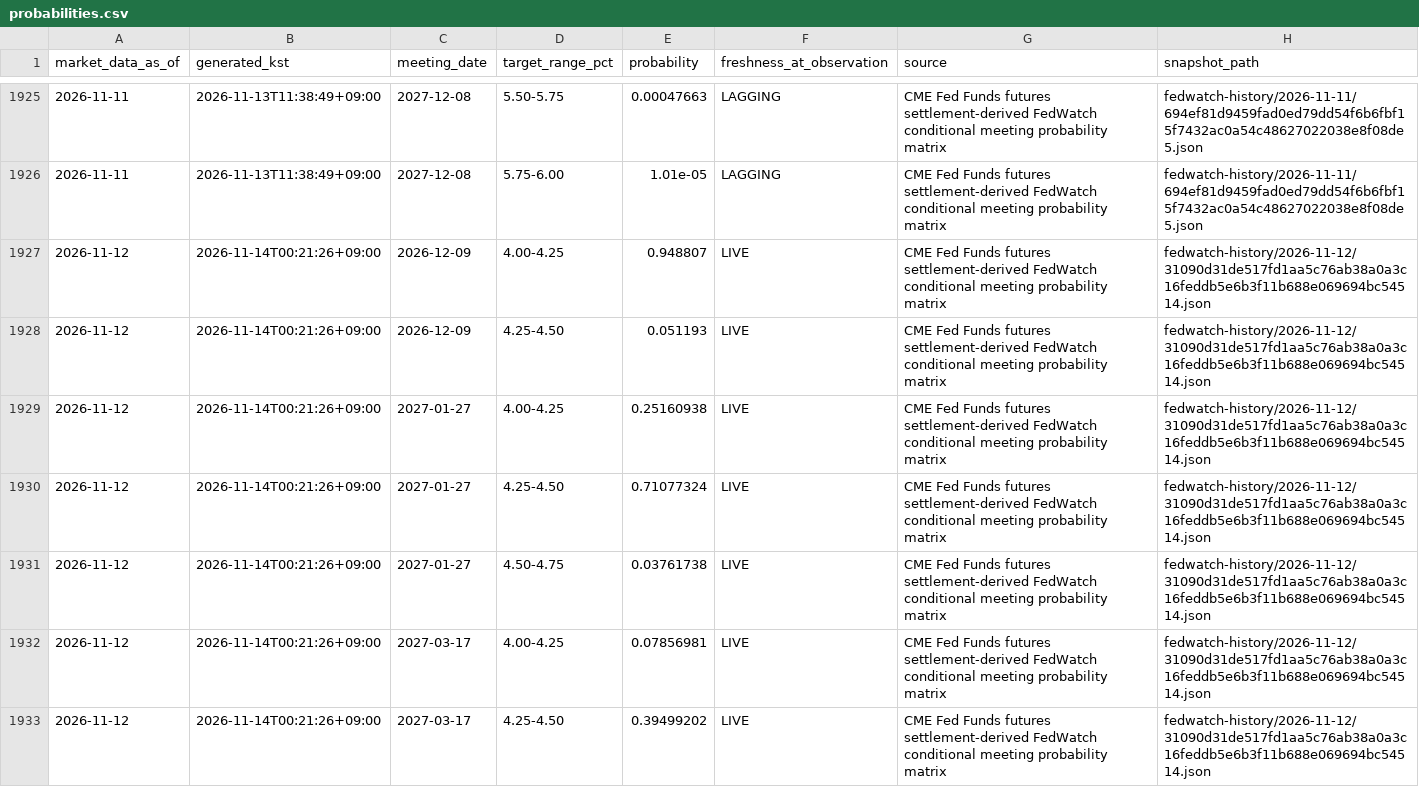
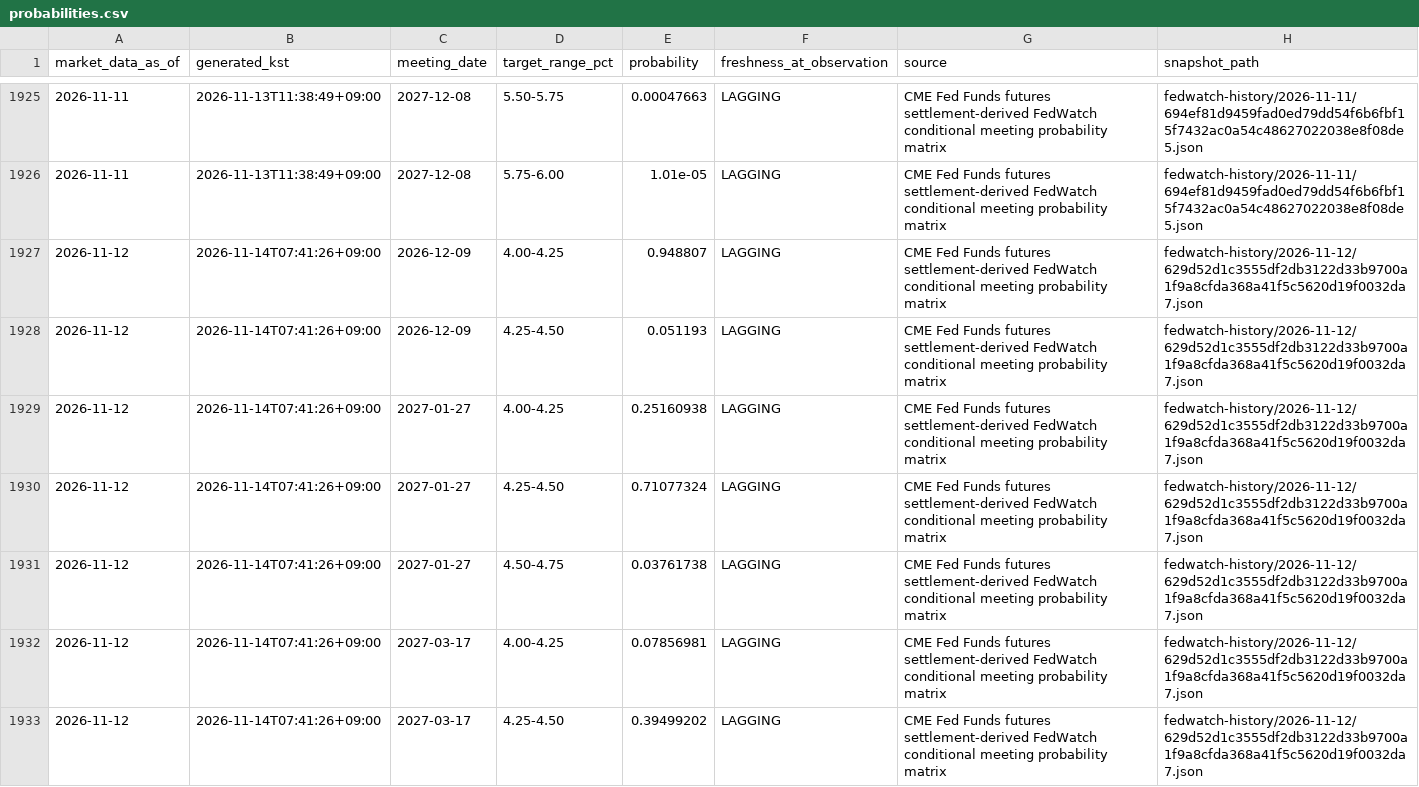
Before and after one commit to mauveplace/jjooni-control-tower, a CSV file: market-observatory/data/fedwatch-history/probabilities.csv, drawn as a sheet; only a part is shown, gaps mark what is left out; the diff covers the shown part only.

```diff
--- a/market-observatory/data/fedwatch-history/probabilities.csv
+++ b/market-observatory/data/fedwatch-history/probabilities.csv
@@ -1926,8 +1926,8 @@ market_data_as_of,generated_kst,meeting_date,target_range_pct,probability,freshn
 2026-11-11,2026-11-13T11:38:49+09:00,2027-12-08,5.75-6.00,1.01e-05,LAGGING,CME Fed Funds futures settlement-derived FedWatch conditional meeting probability matrix,fedwatch-history/2026-11-11/694ef81d9459fad0ed79dd54f6b6fbf15f7432ac0a54c48627022038e8f08de5.json
-2026-11-12,2026-11-14T00:21:26+09:00,2026-12-09,4.00-4.25,0.948807,LIVE,CME Fed Funds futures settlement-derived FedWatch conditional meeting probability matrix,fedwatch-history/2026-11-12/31090d31de517fd1aa5c76ab38a0a3c16feddb5e6b3f11b688e069694bc54514.json
-2026-11-12,2026-11-14T00:21:26+09:00,2026-12-09,4.25-4.50,0.051193,LIVE,CME Fed Funds futures settlement-derived FedWatch conditional meeting probability matrix,fedwatch-history/2026-11-12/31090d31de517fd1aa5c76ab38a0a3c16feddb5e6b3f11b688e069694bc54514.json
-2026-11-12,2026-11-14T00:21:26+09:00,2027-01-27,4.00-4.25,0.25160938,LIVE,CME Fed Funds futures settlement-derived FedWatch conditional meeting probability matrix,fedwatch-history/2026-11-12/31090d31de517fd1aa5c76ab38a0a3c16feddb5e6b3f11b688e069694bc54514.json
-2026-11-12,2026-11-14T00:21:26+09:00,2027-01-27,4.25-4.50,0.71077324,LIVE,CME Fed Funds futures settlement-derived FedWatch conditional meeting probability matrix,fedwatch-history/2026-11-12/31090d31de517fd1aa5c76ab38a0a3c16feddb5e6b3f11b688e069694bc54514.json
-2026-11-12,2026-11-14T00:21:26+09:00,2027-01-27,4.50-4.75,0.03761738,LIVE,CME Fed Funds futures settlement-derived FedWatch conditional meeting probability matrix,fedwatch-history/2026-11-12/31090d31de517fd1aa5c76ab38a0a3c16feddb5e6b3f11b688e069694bc54514.json
-2026-11-12,2026-11-14T00:21:26+09:00,2027-03-17,4.00-4.25,0.07856981,LIVE,CME Fed Funds futures settlement-derived FedWatch conditional meeting probability matrix,fedwatch-history/2026-11-12/31090d31de517fd1aa5c76ab38a0a3c16feddb5e6b3f11b688e069694bc54514.json
-2026-11-12,2026-11-14T00:21:26+09:00,2027-03-17,4.25-4.50,0.39499202,LIVE,CME Fed Funds futures settlement-derived FedWatch conditional meeting probability matrix,fedwatch-history/2026-11-12/31090d31de517fd1aa5c76ab38a0a3c16feddb5e6b3f11b688e069694bc54514.json
+2026-11-12,2026-11-14T07:41:26+09:00,2026-12-09,4.00-4.25,0.948807,LAGGING,CME Fed Funds futures settlement-derived FedWatch conditional meeting probability matrix,fedwatch-history/2026-11-12/629d52d1c3555df2db3122d33b9700a1f9a8cfda368a41f5c5620d19f0032da7.json
+2026-11-12,2026-11-14T07:41:26+09:00,2026-12-09,4.25-4.50,0.051193,LAGGING,CME Fed Funds futures settlement-derived FedWatch conditional meeting probability matrix,fedwatch-history/2026-11-12/629d52d1c3555df2db3122d33b9700a1f9a8cfda368a41f5c5620d19f0032da7.json
+2026-11-12,2026-11-14T07:41:26+09:00,2027-01-27,4.00-4.25,0.25160938,LAGGING,CME Fed Funds futures settlement-derived FedWatch conditional meeting probability matrix,fedwatch-history/2026-11-12/629d52d1c3555df2db3122d33b9700a1f9a8cfda368a41f5c5620d19f0032da7.json
+2026-11-12,2026-11-14T07:41:26+09:00,2027-01-27,4.25-4.50,0.71077324,LAGGING,CME Fed Funds futures settlement-derived FedWatch conditional meeting probability matrix,fedwatch-history/2026-11-12/629d52d1c3555df2db3122d33b9700a1f9a8cfda368a41f5c5620d19f0032da7.json
+2026-11-12,2026-11-14T07:41:26+09:00,2027-01-27,4.50-4.75,0.03761738,LAGGING,CME Fed Funds futures settlement-derived FedWatch conditional meeting probability matrix,fedwatch-history/2026-11-12/629d52d1c3555df2db3122d33b9700a1f9a8cfda368a41f5c5620d19f0032da7.json
+2026-11-12,2026-11-14T07:41:26+09:00,2027-03-17,4.00-4.25,0.07856981,LAGGING,CME Fed Funds futures settlement-derived FedWatch conditional meeting probability matrix,fedwatch-history/2026-11-12/629d52d1c3555df2db3122d33b9700a1f9a8cfda368a41f5c5620d19f0032da7.json
+2026-11-12,2026-11-14T07:41:26+09:00,2027-03-17,4.25-4.50,0.39499202,LAGGING,CME Fed Funds futures settlement-derived FedWatch conditional meeting probability matrix,fedwatch-history/2026-11-12/629d52d1c3555df2db3122d33b9700a1f9a8cfda368a41f5c5620d19f0032da7.json
```
Also changed, not shown: 141 edited cells elsewhere in this file, 17 other files.
